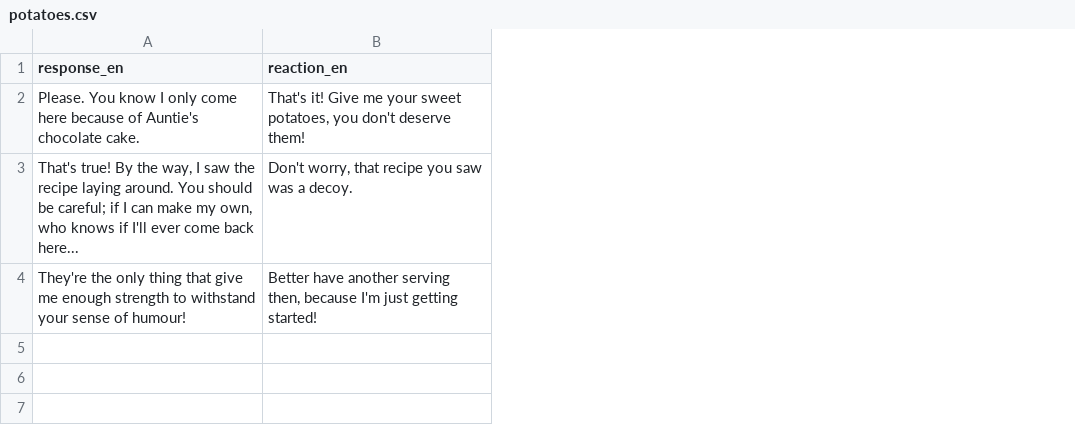
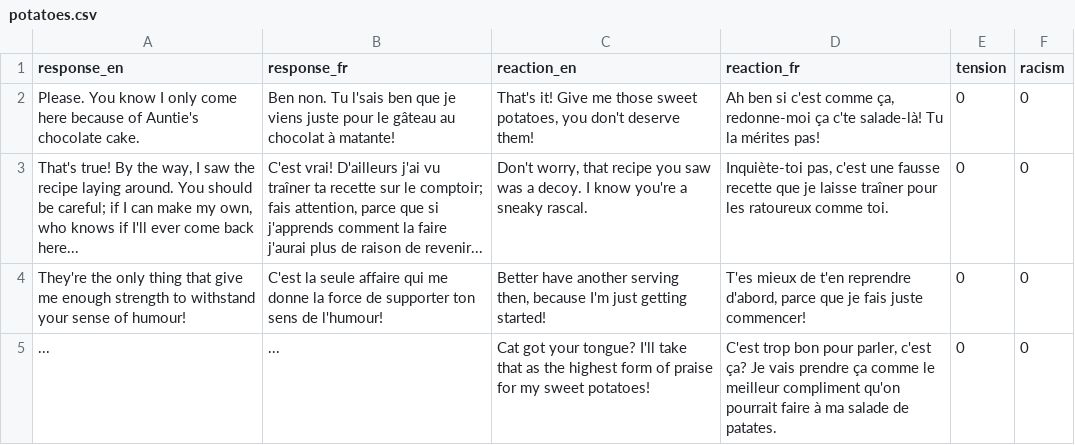
Before and after one commit to etienne/simuncle, a CSV file: assets/text/potatoes.csv, drawn as a sheet; addresses are those after the commit; the diff names each change by its address in the sheet, - before the commit and + after, or states it on an @@ line.

```diff
--- a/assets/text/potatoes.csv
+++ b/assets/text/potatoes.csv
+column B (response_fr), rows 2-4: Ben non. Tu l'sais ben que je viens juste pour le gâteau au chocolat à matante! | C'est vrai! D'ailleurs j'ai vu traîner ta recette sur le comptoir; fais attention, parce que si j'apprends comment la faire j'aurai plus de raison de revenir... | C'est la seule affaire qui me donne la force de supporter ton sens de l'humour!
+column D (reaction_fr), rows 2-4: Ah ben si c'est comme ça, redonne-moi ça c'te salade-là! Tu la mérites pas! | Inquiète-toi pas, c'est une fausse recette que je laisse traîner pour les ratoureux comme toi. | T'es mieux de t'en reprendre d'abord, parce que je fais juste commencer!
+column E (tension), rows 2-4: all 0
+column F (racism), rows 2-4: all 0
-C2 (reaction_en): …Give me your sweet potatoes,…
+C2 (reaction_en): …Give me those sweet potatoes,…
-C3 (reaction_en): …a decoy.
+C3 (reaction_en): …a decoy. I know you're a sneaky rascal.
+row 5: ... | ... | Cat got your tongue? I'll take that as the highest form of praise for my sweet potatoes! | C'est trop bon pour parler, c'est ça? Je vais prendre ça comme le meilleur compliment qu'on pourrait faire à ma salade de patates. | 0 | 0
```
Also changed, not shown: assets/text/equity.csv, assets/text/neighbourhood.csv, 14 other files.
